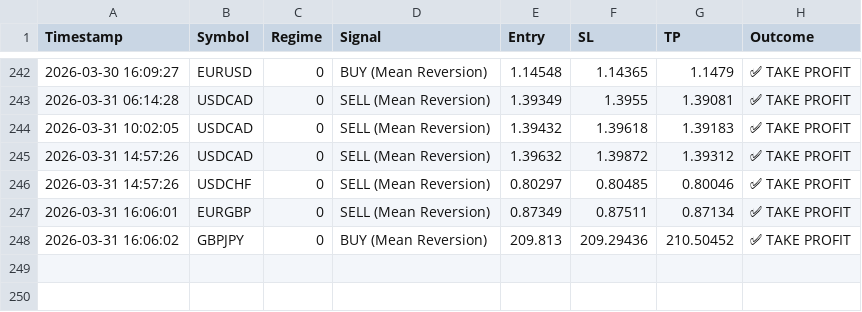
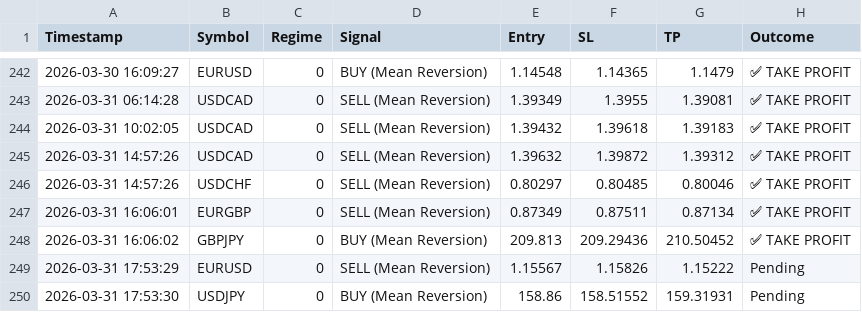
Before and after one commit to ykclassic/Delphi-Oracle, a CSV file: logs/trade_log.csv, drawn as a sheet; only a part is shown, gaps mark what is left out; the diff names each change by its address in the sheet, - before the commit and + after, or states it on an @@ line.

Commit message:
📊 Update: Performance Logs [skip ci]

```diff
--- a/logs/trade_log.csv
+++ b/logs/trade_log.csv
+row 249: 2026-03-31 17:53:29 | EURUSD | 0 | SELL (Mean Reversion) | 1.15567 | 1.15826 | 1.15222 | Pending
+row 250: 2026-03-31 17:53:30 | USDJPY | 0 | BUY (Mean Reversion) | 158.86 | 158.51552 | 159.31931 | Pending
```
